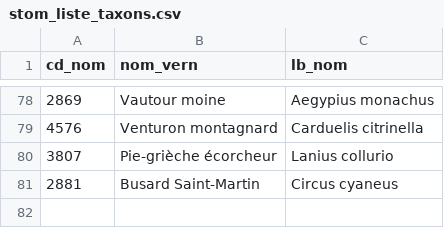
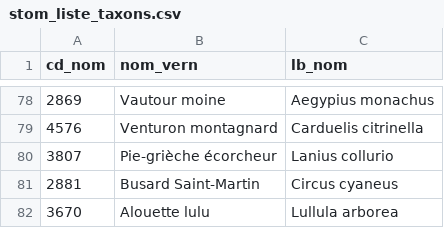
Before and after one commit to PnX-SI/protocoles_suivi, a CSV file: stom/for_install/stom_liste_taxons.csv, drawn as a sheet; only a part is shown, gaps mark what is left out; the diff names each change by its address in the sheet, - before the commit and + after, or states it on an @@ line.

Commit message:
add alouette lulu

```diff
--- a/stom/for_install/stom_liste_taxons.csv
+++ b/stom/for_install/stom_liste_taxons.csv
+row 82: 3670 | Alouette lulu | Lullula arborea
```
